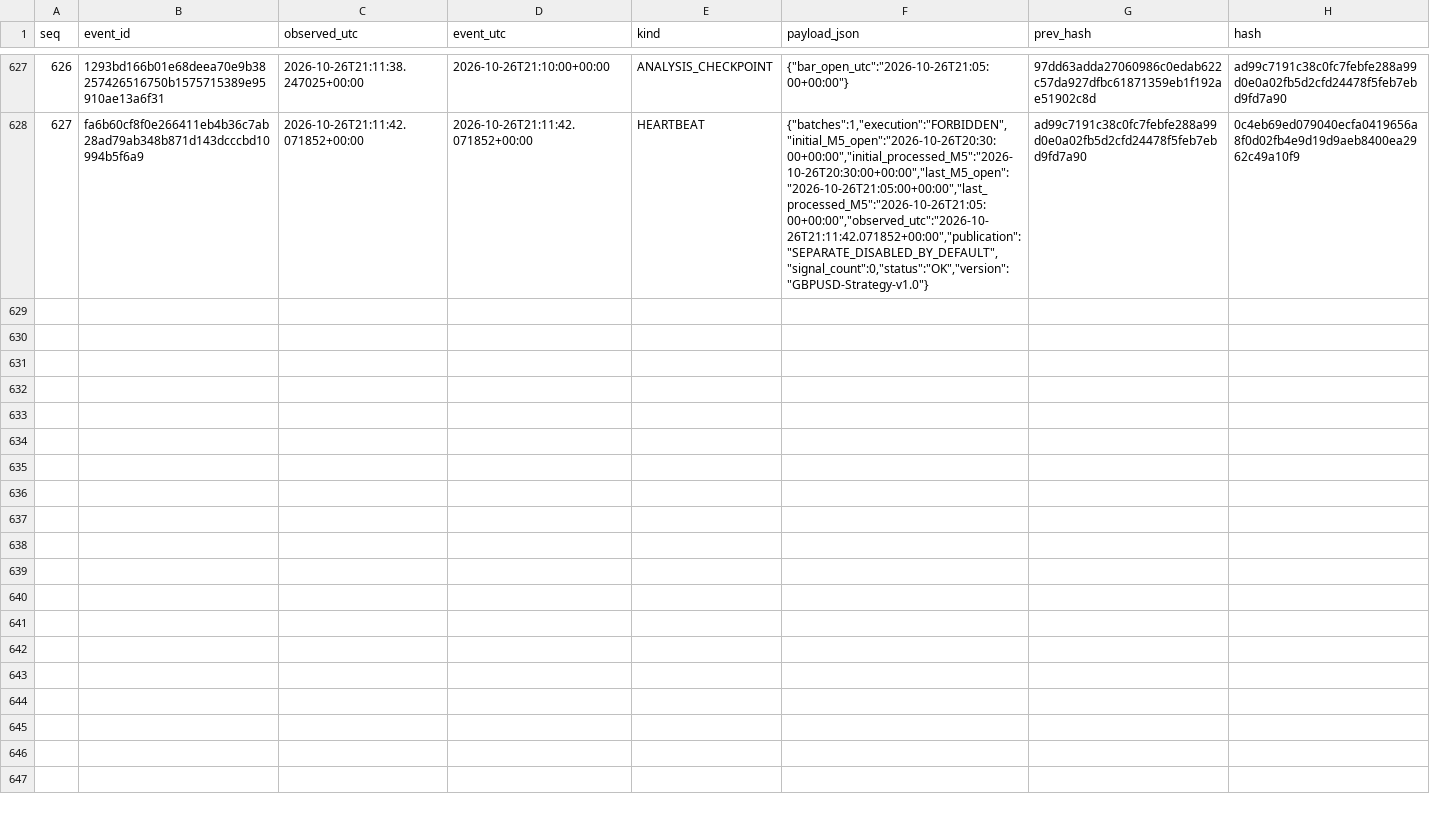
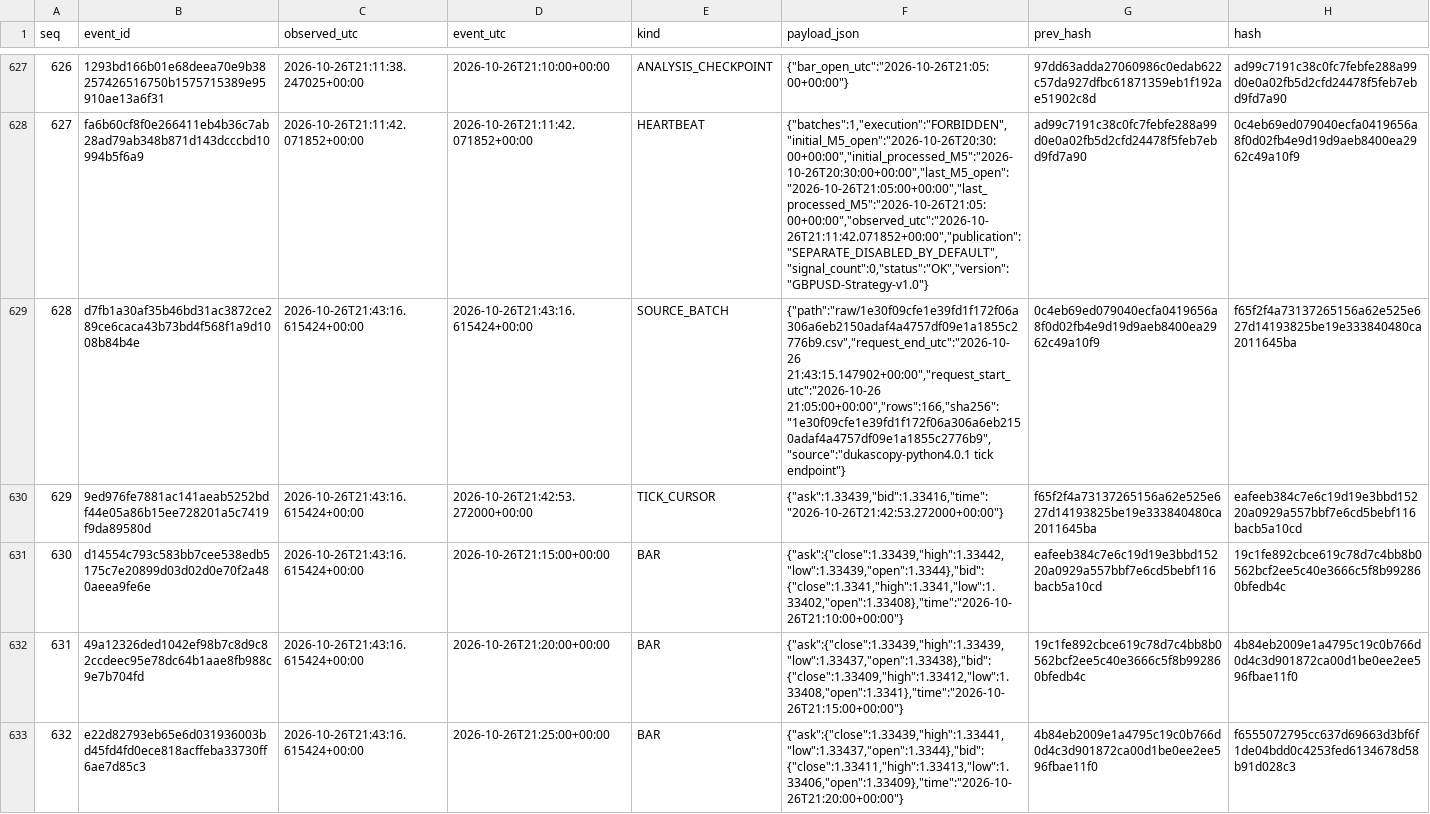
Before and after one commit to cardenm1/fx-signals-bot, a CSV file: session/events.csv, drawn as a sheet; only a part is shown, gaps mark what is left out; the diff covers the shown part only; the diff names each change by its address in the sheet, - before the commit and + after, or states it on an @@ line.

```diff
--- a/session/events.csv
+++ b/session/events.csv
+row 629: 628 | d7fb1a30af35b46bd31ac3872ce289ce6caca43b73bd4f568f1a9d1008b84b4e | 2026-10-26T21:43:16.615424+00:00 | 2026-10-26T21:43:16.615424+00:00 | SOURCE_BATCH | {"path":"raw/1e30f09cfe1e39fd1f172f06a306a6eb2150adaf4a4757df09e1a1855c2776b9.csv","request_end_utc":"2026-10-26 21:43:15.147902+00:00","request_start_utc":"2026-10-26 21:05:00+00:00","rows":166,"sha256":"1e30f09cfe1e39fd1f172f06a306a6eb2150adaf4a4757df09e1a1855c2776b9","source":"dukascopy-python4.0.1 tick endpoint"} | 0c4eb69ed079040ecfa0419656a8f0d02fb4e9d19d9aeb8400ea2962c49a10f9 | f65f2f4a73137265156a62e525e627d14193825be19e333840480ca2011645ba
+row 630: 629 | 9ed976fe7881ac141aeab5252bdf44e05a86b15ee728201a5c7419f9da89580d | 2026-10-26T21:43:16.615424+00:00 | 2026-10-26T21:42:53.272000+00:00 | TICK_CURSOR | {"ask":1.33439,"bid":1.33416,"time":"2026-10-26T21:42:53.272000+00:00"} | f65f2f4a73137265156a62e525e627d14193825be19e333840480ca2011645ba | eafeeb384c7e6c19d19e3bbd15220a0929a557bbf7e6cd5bebf116bacb5a10cd
+row 631: 630 | d14554c793c583bb7cee538edb5175c7e20899d03d02d0e70f2a480aeea9fe6e | 2026-10-26T21:43:16.615424+00:00 | 2026-10-26T21:15:00+00:00 | BAR | {"ask":{"close":1.33439,"high":1.33442,"low":1.33439,"open":1.3344},"bid":{"close":1.3341,"high":1.3341,"low":1.33402,"open":1.33408},"time":"2026-10-26T21:10:00+00:00"} | eafeeb384c7e6c19d19e3bbd15220a0929a557bbf7e6cd5bebf116bacb5a10cd | 19c1fe892cbce619c78d7c4bb8b0562bcf2ee5c40e3666c5f8b992860bfedb4c
+row 632: 631 | 49a12326ded1042ef98b7c8d9c82ccdeec95e78dc64b1aae8fb988c9e7b704fd | 2026-10-26T21:43:16.615424+00:00 | 2026-10-26T21:20:00+00:00 | BAR | {"ask":{"close":1.33439,"high":1.33439,"low":1.33437,"open":1.33438},"bid":{"close":1.33409,"high":1.33412,"low":1.33408,"open":1.3341},"time":"2026-10-26T21:15:00+00:00"} | 19c1fe892cbce619c78d7c4bb8b0562bcf2ee5c40e3666c5f8b992860bfedb4c | 4b84eb2009e1a4795c19c0b766d0d4c3d901872ca00d1be0ee2ee596fbae11f0
+row 633: 632 | e22d82793eb65e6d031936003bd45fd4fd0ece818acffeba33730ff6ae7d85c3 | 2026-10-26T21:43:16.615424+00:00 | 2026-10-26T21:25:00+00:00 | BAR | {"ask":{"close":1.33439,"high":1.33441,"low":1.33437,"open":1.3344},"bid":{"close":1.33411,"high":1.33413,"low":1.33406,"open":1.33409},"time":"2026-10-26T21:20:00+00:00"} | 4b84eb2009e1a4795c19c0b766d0d4c3d901872ca00d1be0ee2ee596fbae11f0 | f6555072795cc637d69663d3bf6f1de04bdd0c4253fed6134678d58b91d028c3
```
Also changed, not shown: 5 added rows elsewhere in this file, session/stages.csv, 2 other files.
